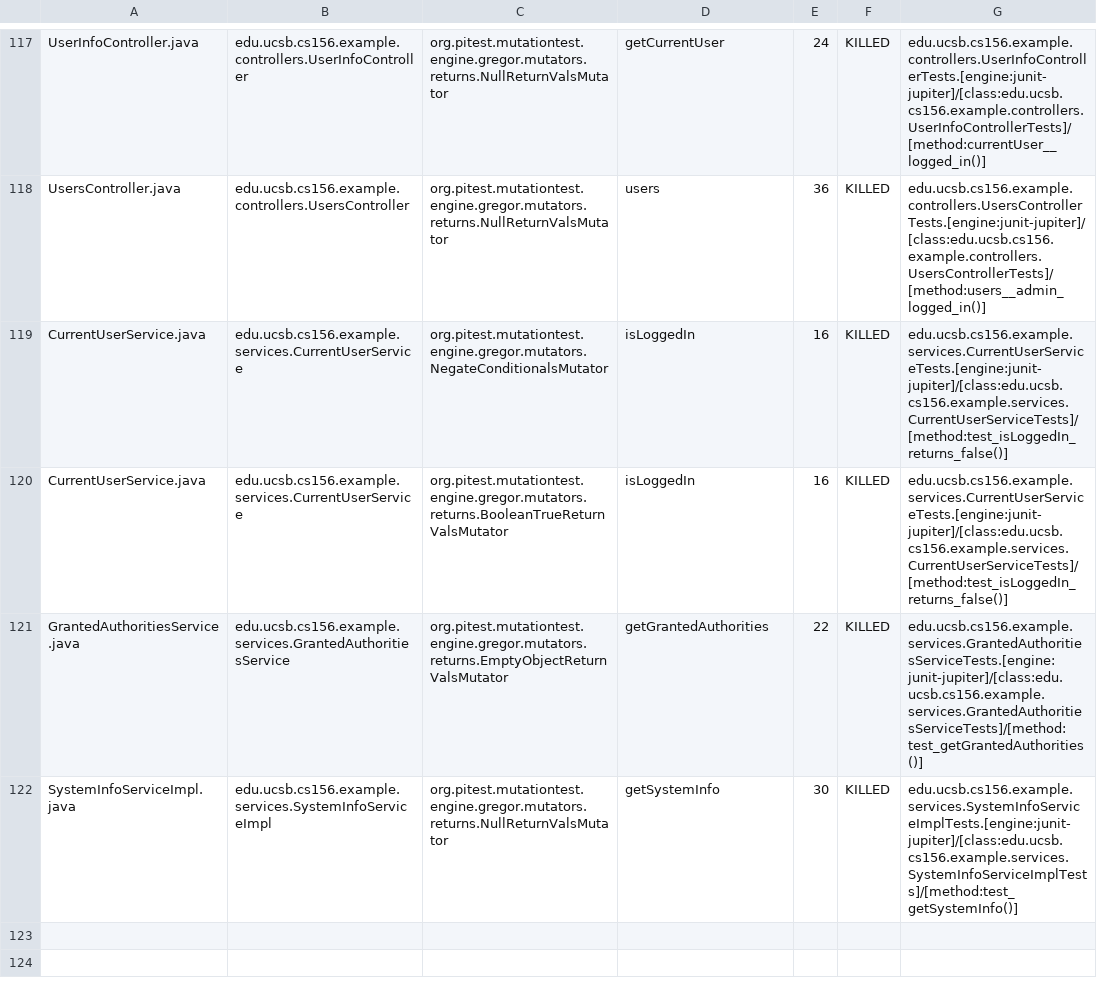
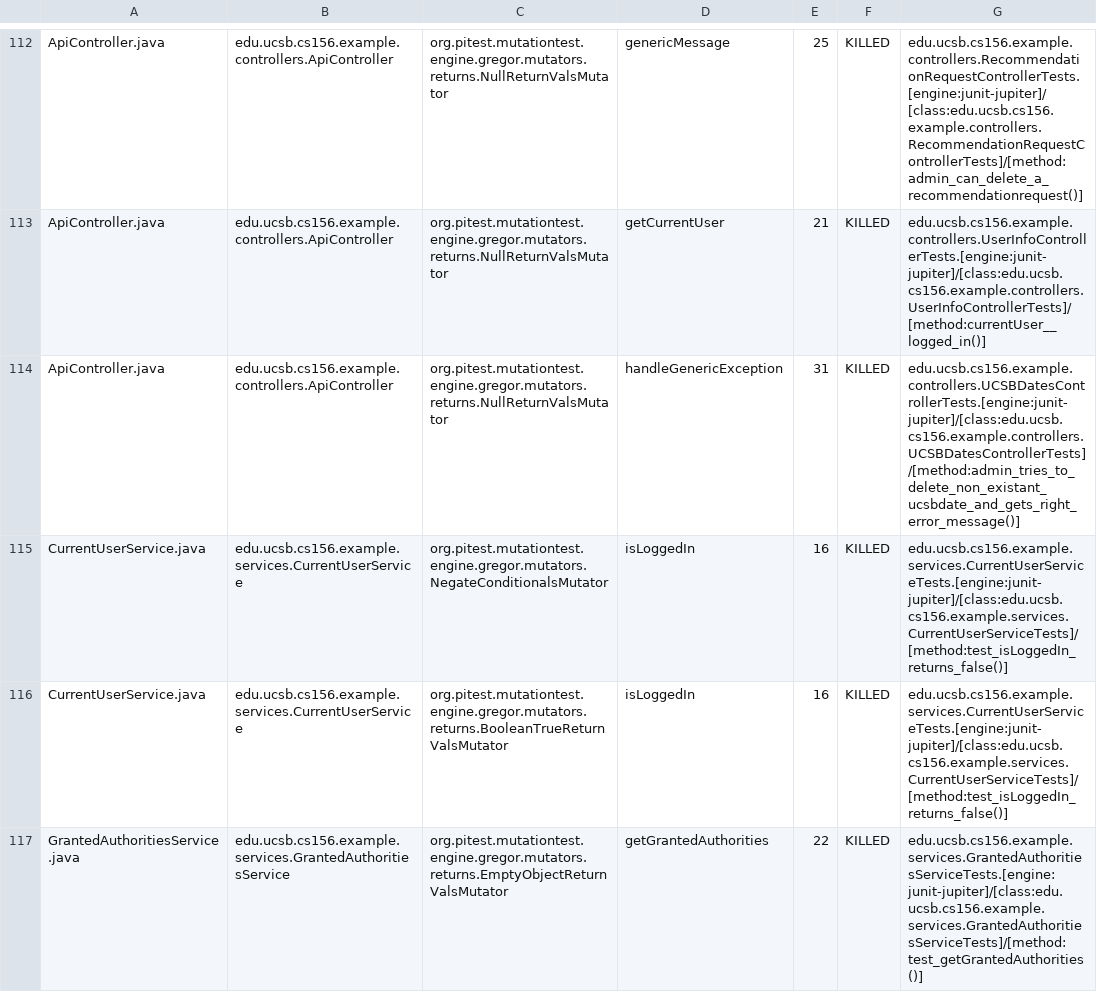
Before and after one commit to ucsb-cs156-w24/team03-w24-6pm-3, a CSV file: prs/83/pitest/mutations.csv, drawn as a sheet; only a part is shown, gaps mark what is left out; the shorter side is filled out with more unchanged rows; addresses are those after the commit; the diff covers the shown part only; the diff names each change by its address in the sheet, - before the commit and + after, or states it on an @@ line.

Commit message:
Deploying to gh-pages from @ ucsb-cs156-w24/team03-w24-6pm-3@0bc89953904df480a6770e5fc06780d9ec9cd4d3 🚀

```diff
--- a/prs/83/pitest/mutations.csv
+++ b/prs/83/pitest/mutations.csv
-A112: UserInfoController.java
+A112: ApiController.java
-B112: edu.ucsb.cs156.example.controllers.UserInfoController
+B112: edu.ucsb.cs156.example.controllers.ApiController
-D112: getCurrentUser
+D112: genericMessage
-E112: 24
+E112: 25
-G112: edu.ucsb.cs156.example.controllers.UserInfoControllerTests.[engine:junit-jupiter]/[class:edu.ucsb.cs156.example.controllers.UserInfoControllerTests]/[method:currentUser__logged_in()]
+G112: edu.ucsb.cs156.example.controllers.RecommendationRequestControllerTests.[engine:junit-jupiter]/[class:edu.ucsb.cs156.example.controllers.RecommendationRequestControllerTests]/[method:admin_can_delete_a_recommendationrequest()]
@@ row 2 moved to row 113: ApiController.java @@
-A114: UsersController.java
+A114: ApiController.java
-B114: edu.ucsb.cs156.example.controllers.UsersController
+B114: edu.ucsb.cs156.example.controllers.ApiController
-D114: users
+D114: handleGenericException
-E114: 36
+E114: 31
-G114: edu.ucsb.cs156.example.controllers.UsersControllerTests.[engine:junit-jupiter]/[class:edu.ucsb.cs156.example.controllers.UsersControllerTests]/[method:users__admin_logged_in()]
+G114: edu.ucsb.cs156.example.controllers.UCSBDatesControllerTests.[engine:junit-jupiter]/[class:edu.ucsb.cs156.example.controllers.UCSBDatesControllerTests]/[method:admin_tries_to_delete_non_existant_ucsbdate_and_gets_right_error_message()]
```
Also changed, not shown: 2 added rows, 2 removed rows, 56 moved rows and 8 edited cells elsewhere in this file, 15 other files.
